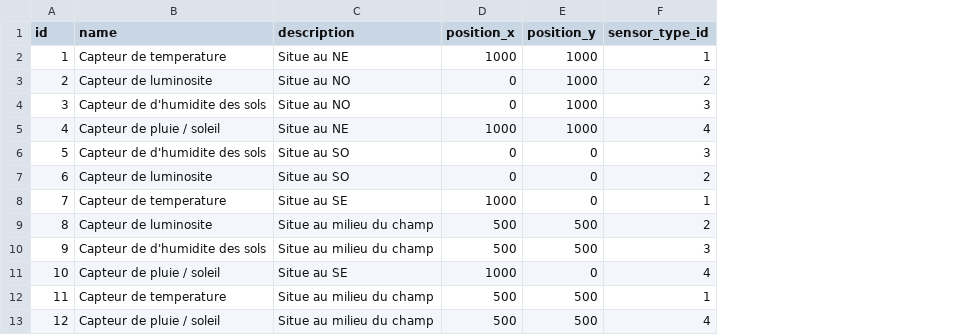
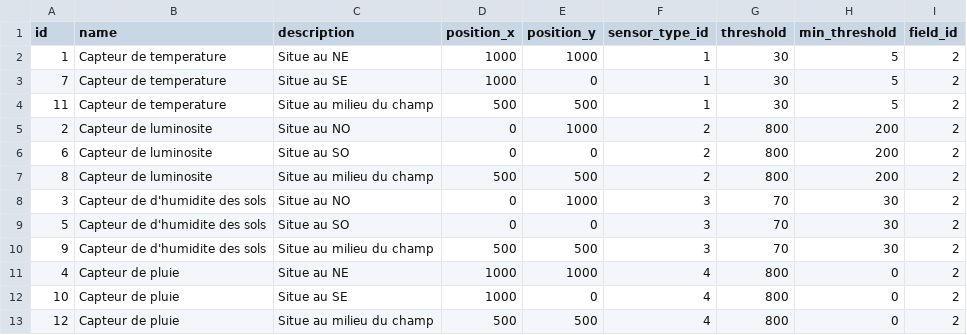
Before and after one commit to thibauddr/innovation_numerique, a CSV file: herve/src/main/resources/config/liquibase/fake-data/sensor.csv, drawn as a sheet; removed rows and columns are numbered as before the commit, all else as after; the diff names each change by its address in the sheet, - before the commit and + after, or states it on an @@ line.

Commit message:
update home page add sensor data yesterday and alert today

```diff
--- a/herve/src/main/resources/config/liquibase/fake-data/sensor.csv
+++ b/herve/src/main/resources/config/liquibase/fake-data/sensor.csv
+column G (threshold), row 2: 30; row 5: 800; rows 8-10: all 70; rows 12-13: 800 | 800
+column H (min_threshold), row 2: 5; row 5: 200; rows 8-10: all 30; rows 12-13: 0 | 0
+column I (field_id), row 2: 2; row 5: 2; rows 8-10: all 2; rows 12-13: 2 | 2
@@ row 8 moved to row 3: 7 @@
@@ row 12 moved to row 4: 11 @@
@@ row 7 moved to row 6: 6 @@
@@ row 9 moved to row 7: 8 @@
-row 5: 4 | Capteur de pluie / soleil | Situe au NE | 1000 | 1000 | 4
+row 11: 4 | Capteur de pluie | Situe au NE | 1000 | 1000 | 4 | 800 | 0 | 2
-B12 (name): Capteur de pluie / soleil
+B12 (name): Capteur de pluie
-B13 (name): Capteur de pluie / soleil
+B13 (name): Capteur de pluie
```
Also changed, not shown: herve/src/main/resources/config/liquibase/fake-data/field.csv, herve/src/main/resources/config/liquibase/fake-data/sensor_data.csv, 22 other files.
